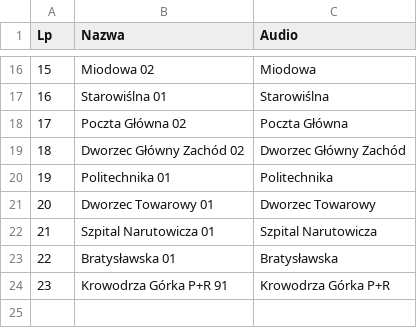
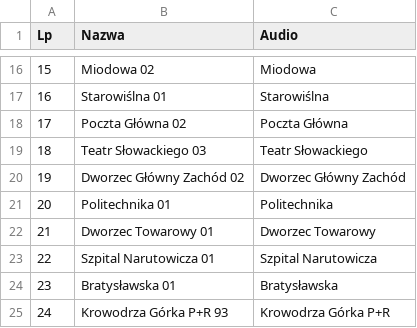
Before and after one commit to RozneOdslonyKMK/Krakow-SIP-SYSTEM, a CSV file: routes/mpk/tramwaj/3/Krowodrza Górka P+R.csv, drawn as a sheet; only a part is shown, gaps mark what is left out; addresses are those after the commit; the diff names each change by its address in the sheet, - before the commit and + after, or states it on an @@ line.

Commit message:
3 Krowodrza Górka P+R
Ważny od: 2026-02-22
Ważny do: ---

```diff
--- a/routes/mpk/tramwaj/3/Krowodrza Górka P+R.csv
+++ b/routes/mpk/tramwaj/3/Krowodrza Górka P+R.csv
+row 19: 18 | Teatr Słowackiego 03 | Teatr Słowackiego
@@ column A (Lp) renumbered from row 20 down @@
-B25 (Nazwa): Krowodrza Górka P+R 91
+B25 (Nazwa): Krowodrza Górka P+R 93
```
